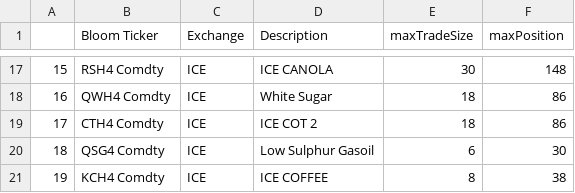
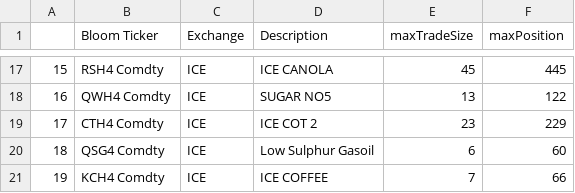
Before and after one commit to Matthew-Ramanah/csaProd, a CSV file: models/AFBI/config/riskLimits.csv, drawn as a sheet; only a part is shown, gaps mark what is left out; the diff covers the shown part only.

```diff
--- a/models/AFBI/config/riskLimits.csv
+++ b/models/AFBI/config/riskLimits.csv
@@ -17,5 +17,5 @@
-15,RSH4 Comdty,ICE,ICE CANOLA,30,148
-16,QWH4 Comdty,ICE,White Sugar,18,86
-17,CTH4 Comdty,ICE,ICE COT 2,18,86
-18,QSG4 Comdty,ICE,Low Sulphur Gasoil,6,30
-19,KCH4 Comdty,ICE,ICE COFFEE,8,38
+15,RSH4 Comdty,ICE,ICE CANOLA,45,445
+16,QWH4 Comdty,ICE,SUGAR NO5,13,122
+17,CTH4 Comdty,ICE,ICE COT 2,23,229
+18,QSG4 Comdty,ICE,Low Sulphur Gasoil,6,60
+19,KCH4 Comdty,ICE,ICE COFFEE,7,66
```
Also changed, not shown: 32 edited cells elsewhere in this file, 2 other files.
